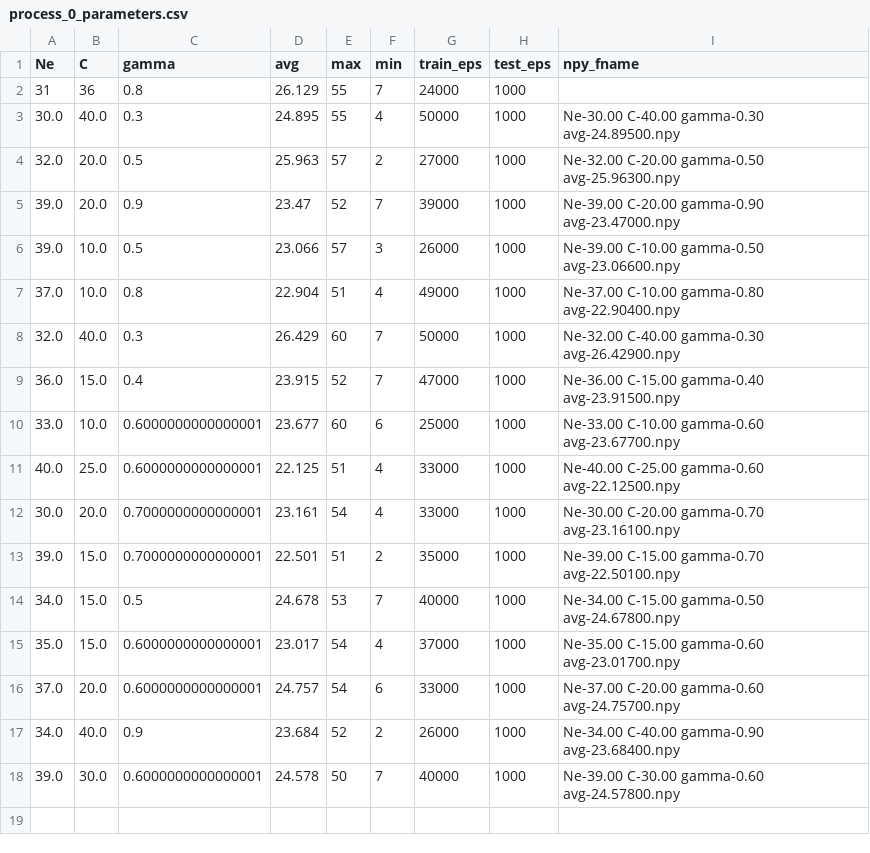
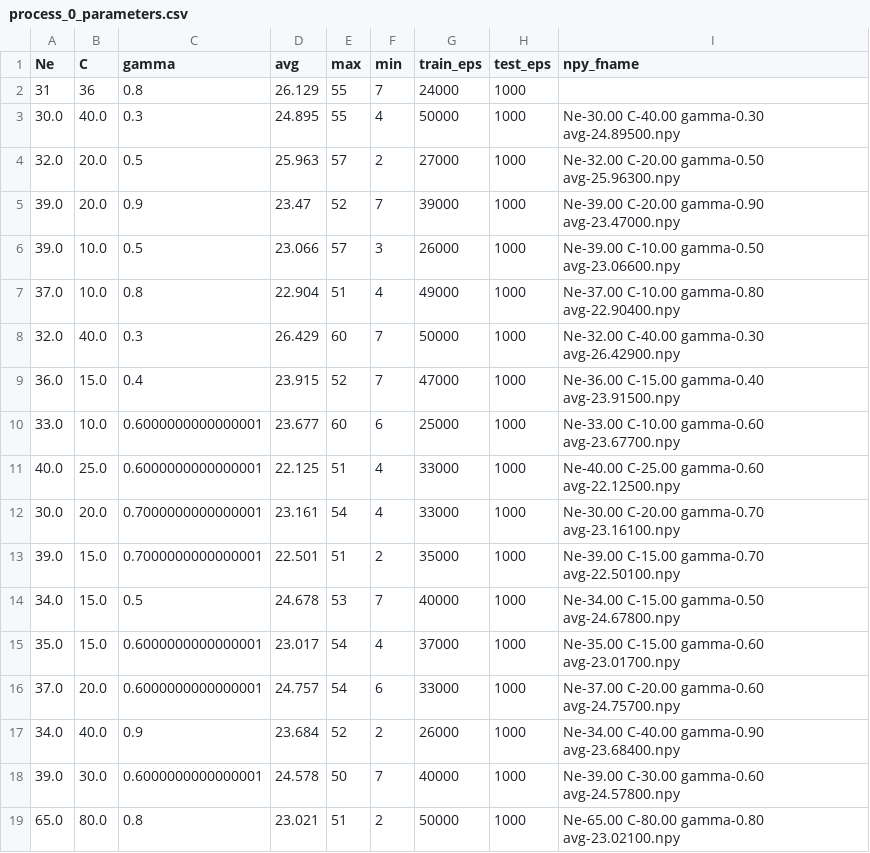
Before and after one commit to myuhao/Artifical_Intelligence, a CSV file: mp4/part 1/process_0_parameters.csv, drawn as a sheet; the diff names each change by its address in the sheet, - before the commit and + after, or states it on an @@ line.

```diff
--- a/mp4/part 1/process_0_parameters.csv
+++ b/mp4/part 1/process_0_parameters.csv
+row 19: 65.0 | 80.0 | 0.8 | 23.021 | 51 | 2 | 50000 | 1000 | Ne-65.00 C-80.00 gamma-0.80 avg-23.02100.npy
```
Also changed, not shown: mp4/part 1/process_1_parameters.csv, mp4/part 1/process_2_parameters.csv, 13 other files.
